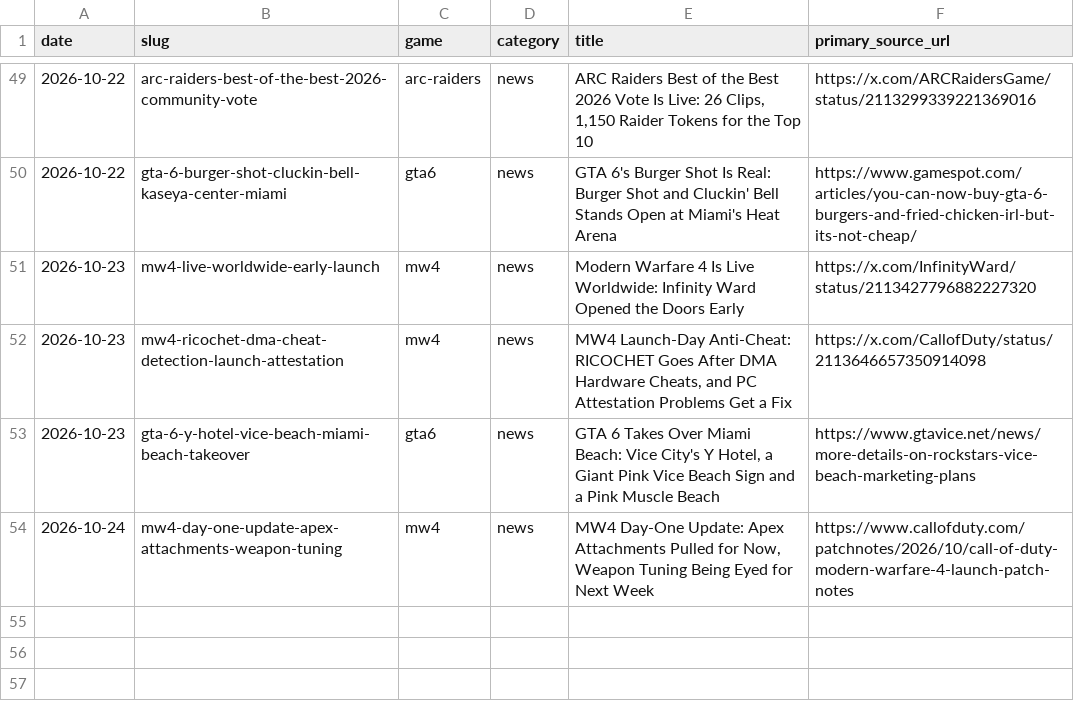
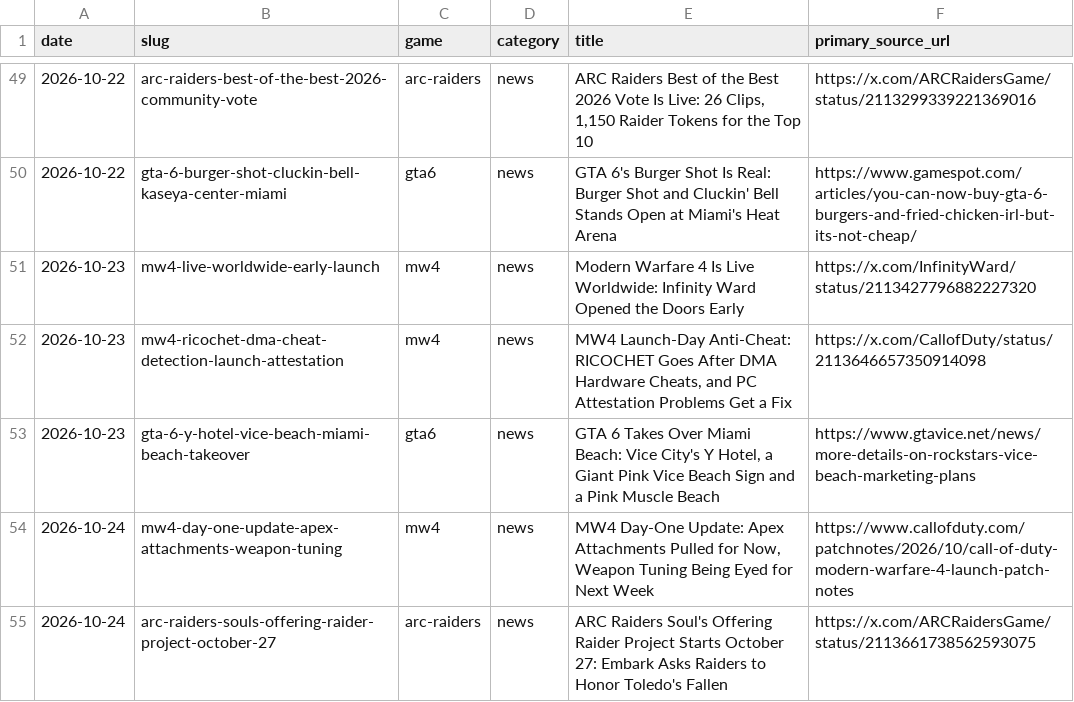
Before and after one commit to SDK432/earlyloot, a CSV file: content/published-log.csv, drawn as a sheet; only a part is shown, gaps mark what is left out; the diff names each change by its address in the sheet, - before the commit and + after, or states it on an @@ line.

Commit message:
News: ARC Raiders Soul's Offering Raider Project starts October 27

```diff
--- a/content/published-log.csv
+++ b/content/published-log.csv
+row 55: 2026-10-24 | arc-raiders-souls-offering-raider-project-october-27 | arc-raiders | news | ARC Raiders Soul's Offering Raider Project Starts October 27: Embark Asks Raiders to Honor Toledo's Fallen | https://x.com/ARCRaidersGame/status/2113661738562593075
```
Also changed, not shown: 2 other files.
